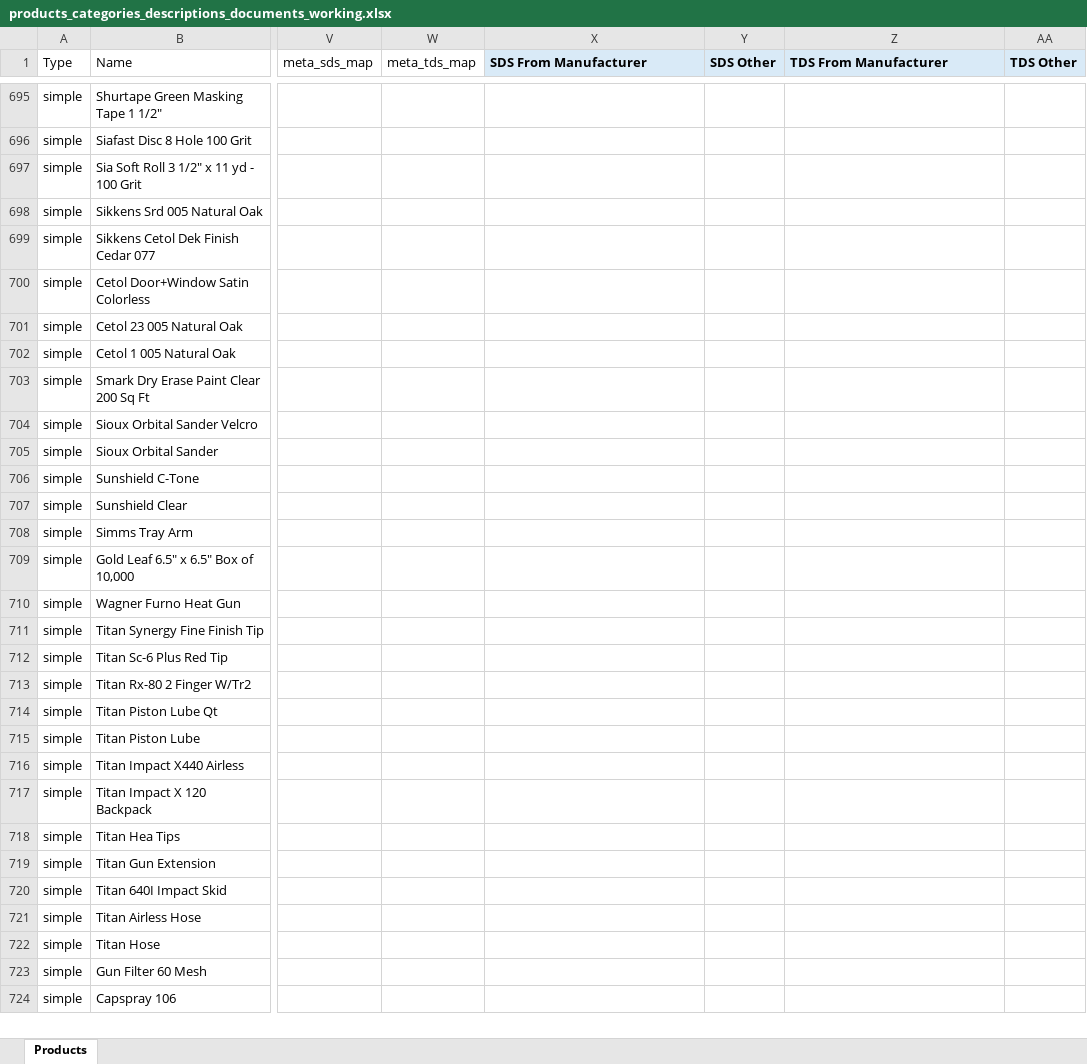
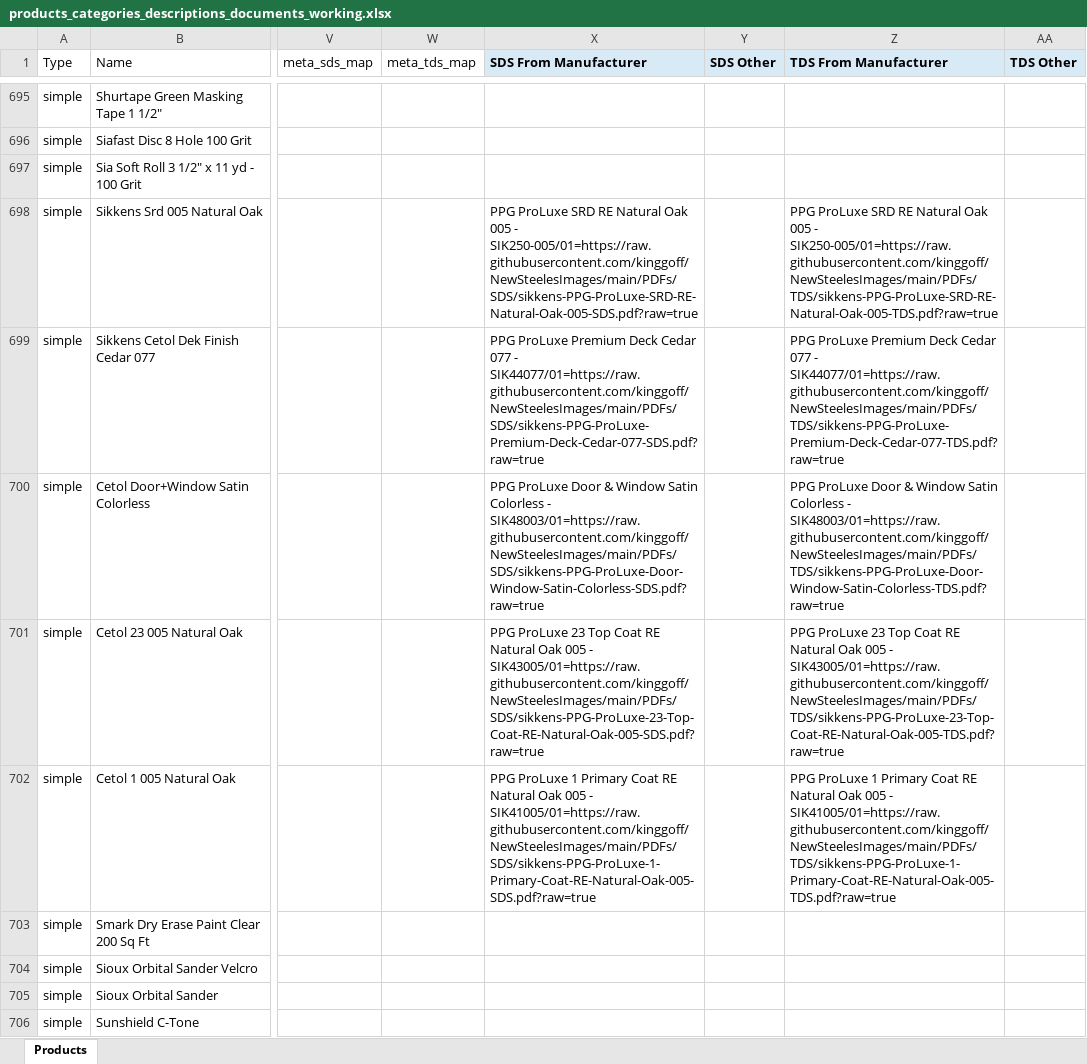
Before and after one commit to kinggoff/NewSteelesImages, an Excel workbook: products_categories_descriptions_documents_working.xlsx, sheet Products, drawn as a sheet; only a part is shown, gaps mark what is left out; the shorter side is filled out with more unchanged rows; values as stored, in another font and other column widths than the file's, no borders; the diff names each change by its address in the sheet, - before the commit and + after, or states it on an @@ line.

Commit message:
Add Sikkens coating documents 208-212

```diff
--- a/products_categories_descriptions_documents_working.xlsx (sheet Products)
+++ b/products_categories_descriptions_documents_working.xlsx (sheet Products)
-X698 (SDS From Manufacturer): (empty)
+X698 (SDS From Manufacturer): PPG ProLuxe SRD RE Natural Oak 005 - SIK250-005/01=https://raw.githubusercontent.com/kinggoff/NewSteelesImages/main/PDFs/SDS/sikkens-PPG-ProLuxe-SRD-RE-Natural-Oak-005-SDS.pdf?raw=true
-Z698 (TDS From Manufacturer): (empty)
+Z698 (TDS From Manufacturer): PPG ProLuxe SRD RE Natural Oak 005 - SIK250-005/01=https://raw.githubusercontent.com/kinggoff/NewSteelesImages/main/PDFs/TDS/sikkens-PPG-ProLuxe-SRD-RE-Natural-Oak-005-TDS.pdf?raw=true
-X699 (SDS From Manufacturer): (empty)
+X699 (SDS From Manufacturer): PPG ProLuxe Premium Deck Cedar 077 - SIK44077/01=https://raw.githubusercontent.com/kinggoff/NewSteelesImages/main/PDFs/SDS/sikkens-PPG-ProLuxe-Premium-Deck-Cedar-077-SDS.pdf?raw=true
-Z699 (TDS From Manufacturer): (empty)
+Z699 (TDS From Manufacturer): PPG ProLuxe Premium Deck Cedar 077 - SIK44077/01=https://raw.githubusercontent.com/kinggoff/NewSteelesImages/main/PDFs/TDS/sikkens-PPG-ProLuxe-Premium-Deck-Cedar-077-TDS.pdf?raw=true
-X700 (SDS From Manufacturer): (empty)
+X700 (SDS From Manufacturer): PPG ProLuxe Door & Window Satin Colorless - SIK48003/01=https://raw.githubusercontent.com/kinggoff/NewSteelesImages/main/PDFs/SDS/sikkens-PPG-ProLuxe-Door-Window-Satin-Colorless-SDS.pdf?raw=true
-Z700 (TDS From Manufacturer): (empty)
+Z700 (TDS From Manufacturer): PPG ProLuxe Door & Window Satin Colorless - SIK48003/01=https://raw.githubusercontent.com/kinggoff/NewSteelesImages/main/PDFs/TDS/sikkens-PPG-ProLuxe-Door-Window-Satin-Colorless-TDS.pdf?raw=true
-X701 (SDS From Manufacturer): (empty)
+X701 (SDS From Manufacturer): PPG ProLuxe 23 Top Coat RE Natural Oak 005 - SIK43005/01=https://raw.githubusercontent.com/kinggoff/NewSteelesImages/main/PDFs/SDS/sikkens-PPG-ProLuxe-23-Top-Coat-RE-Natural-Oak-005-SDS.pdf?raw=true
-Z701 (TDS From Manufacturer): (empty)
+Z701 (TDS From Manufacturer): PPG ProLuxe 23 Top Coat RE Natural Oak 005 - SIK43005/01=https://raw.githubusercontent.com/kinggoff/NewSteelesImages/main/PDFs/TDS/sikkens-PPG-ProLuxe-23-Top-Coat-RE-Natural-Oak-005-TDS.pdf?raw=true
-X702 (SDS From Manufacturer): (empty)
+X702 (SDS From Manufacturer): PPG ProLuxe 1 Primary Coat RE Natural Oak 005 - SIK41005/01=https://raw.githubusercontent.com/kinggoff/NewSteelesImages/main/PDFs/SDS/sikkens-PPG-ProLuxe-1-Primary-Coat-RE-Natural-Oak-005-SDS.pdf?raw=true
-Z702 (TDS From Manufacturer): (empty)
+Z702 (TDS From Manufacturer): PPG ProLuxe 1 Primary Coat RE Natural Oak 005 - SIK41005/01=https://raw.githubusercontent.com/kinggoff/NewSteelesImages/main/PDFs/TDS/sikkens-PPG-ProLuxe-1-Primary-Coat-RE-Natural-Oak-005-TDS.pdf?raw=true
```
Also changed, not shown: 12 other files.
